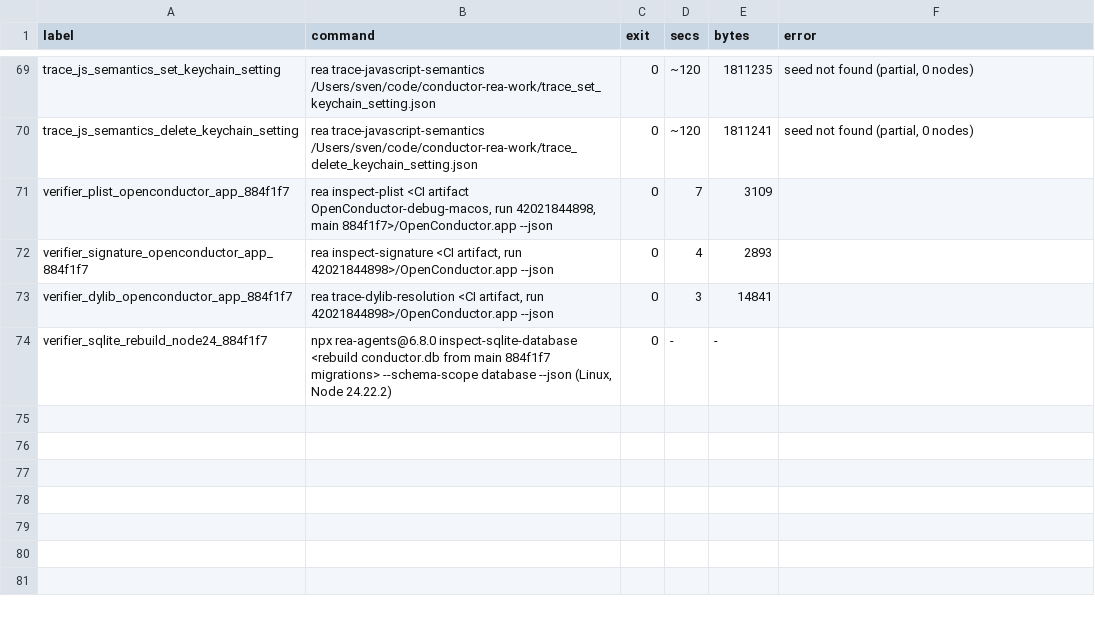
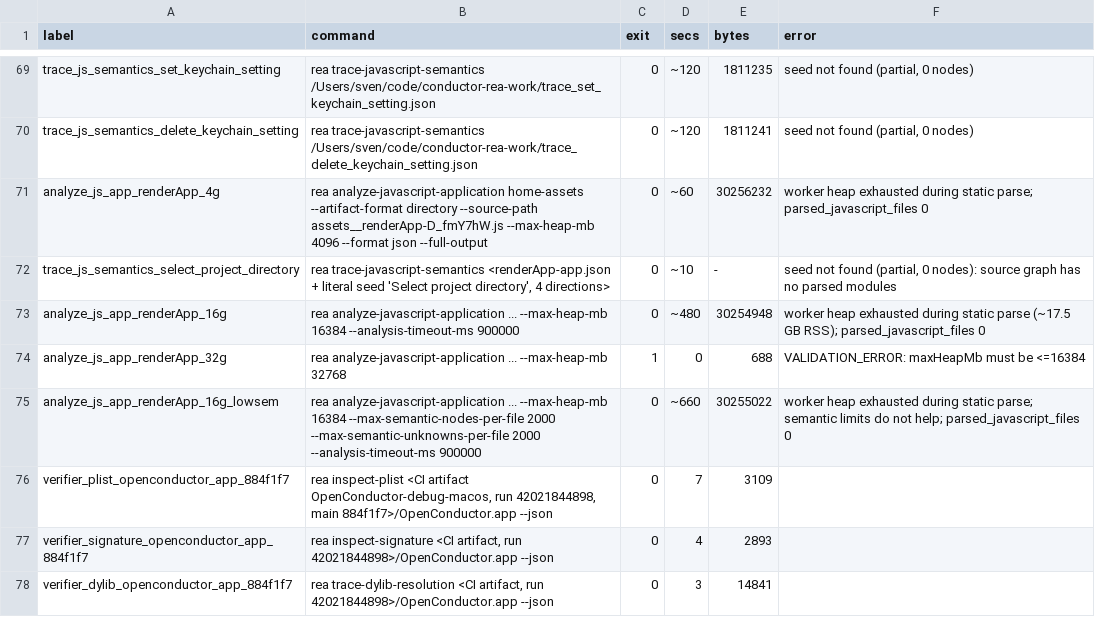
Before and after one commit to reason-machines/openconductor, a TSV file: evidence/rea/rea-invocations.tsv, drawn as a sheet; only a part is shown, gaps mark what is left out; the shorter side is filled out with more unchanged rows.

```diff
--- a/evidence/rea/rea-invocations.tsv
+++ b/evidence/rea/rea-invocations.tsv
@@ -70,2 +70,7 @@ trace_js_semantics_set_keychain_setting	rea trace-javascript-semantics /Users/sv
 trace_js_semantics_delete_keychain_setting	rea trace-javascript-semantics /Users/sven/code/conductor-rea-work/trace_delete_keychain_setting.json	0	~120	1811241	seed not found (partial, 0 nodes)
+analyze_js_app_renderApp_4g	rea analyze-javascript-application home-assets --artifact-format directory --source-path assets__renderApp-D_fmY7hW.js --max-heap-mb 4096 --format json --full-output	0	~60	30256232	worker heap exhausted during static parse; parsed_javascript_files 0
+trace_js_semantics_select_project_directory	rea trace-javascript-semantics <renderApp-app.json + literal seed 'Select project directory', 4 directions>	0	~10	-	seed not found (partial, 0 nodes): source graph has no parsed modules
+analyze_js_app_renderApp_16g	rea analyze-javascript-application ... --max-heap-mb 16384 --analysis-timeout-ms 900000	0	~480	30254948	worker heap exhausted during static parse (~17.5 GB RSS); parsed_javascript_files 0
+analyze_js_app_renderApp_32g	rea analyze-javascript-application ... --max-heap-mb 32768	1	0	688	VALIDATION_ERROR: maxHeapMb must be <=16384
+analyze_js_app_renderApp_16g_lowsem	rea analyze-javascript-application ... --max-heap-mb 16384 --max-semantic-nodes-per-file 2000 --max-semantic-unknowns-per-file 2000 --analysis-timeout-ms 900000	0	~660	30255022	worker heap exhausted during static parse; semantic limits do not help; parsed_javascript_files 0
 verifier_plist_openconductor_app_884f1f7	rea inspect-plist <CI artifact OpenConductor-debug-macos, run 42021844898, main 884f1f7>/OpenConductor.app --json	0	7	3109	
```
Also changed, not shown: 1 other file.
